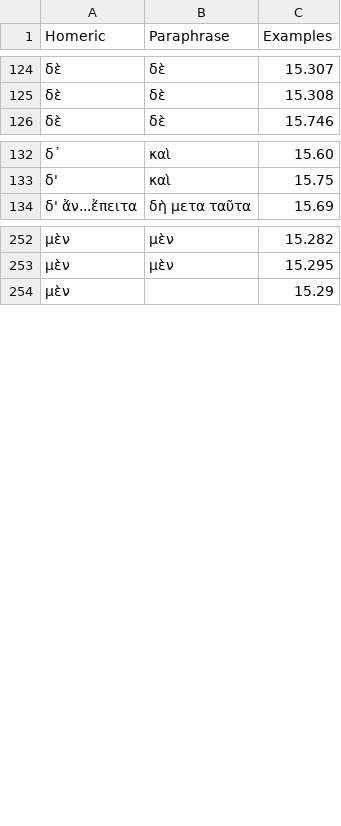
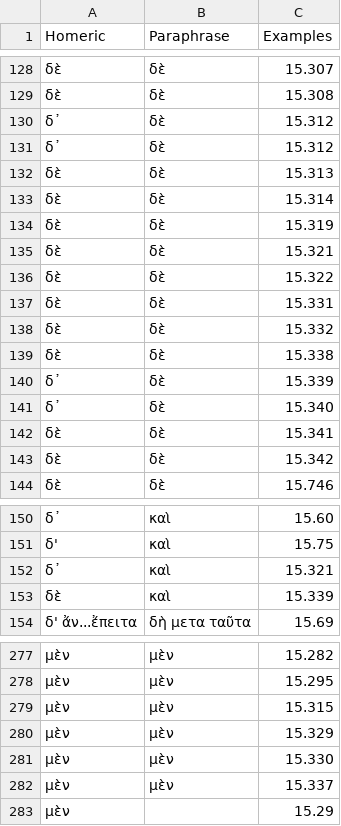
Before and after one commit to neelsmith/paraphrases, a CSV file: collections/particles.csv, drawn as a sheet; only a part is shown, gaps mark what is left out; the diff covers the shown part only; the diff names each change by its address in the sheet, - before the commit and + after, or states it on an @@ line.

Commit message:
Update particles.csv

```diff
--- a/collections/particles.csv
+++ b/collections/particles.csv
+row 130: δ᾽ | δὲ | 15.312
+row 131: δ᾽ | δὲ | 15.312
+row 132: δὲ | δὲ | 15.313
+row 133: δὲ | δὲ | 15.314
+row 134: δὲ | δὲ | 15.319
+row 135: δὲ | δὲ | 15.321
+row 136: δὲ | δὲ | 15.322
+row 137: δὲ | δὲ | 15.331
+row 138: δὲ | δὲ | 15.332
+row 139: δὲ | δὲ | 15.338
+row 140: δ᾽ | δὲ | 15.339
+row 141: δ᾽ | δὲ | 15.340
+row 142: δὲ | δὲ | 15.341
+row 143: δὲ | δὲ | 15.342
+row 152: δ᾽ | καὶ | 15.321
+row 153: δὲ | καὶ | 15.339
+row 279: μὲν | μὲν | 15.315
+row 280: μὲν | μὲν | 15.329
+row 281: μὲν | μὲν | 15.330
+row 282: μὲν | μὲν | 15.337
```
Also changed, not shown: 14 added rows and 1 moved row elsewhere in this file.
